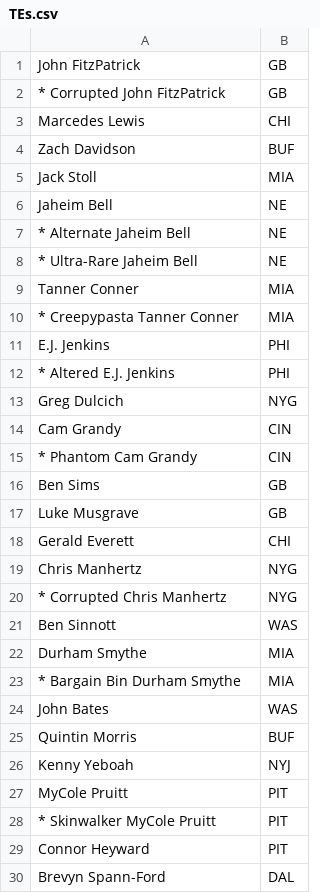
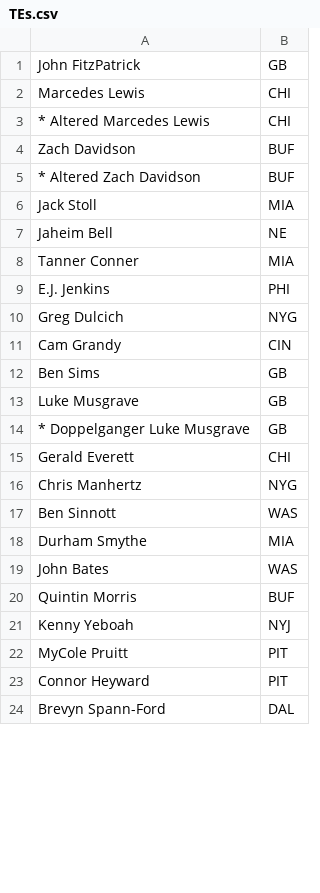
Before and after one commit to noahmaier17/fantasy-football-etl, a CSV file: 2024 Season/Post Season Positions/TEs.csv, drawn as a sheet; only a part is shown; removed rows and columns are numbered as before the commit, all else as after; the diff covers the shown part only; the diff names each change by its address in the sheet, - before the commit and + after, or states it on an @@ line.

```diff
--- a/2024 Season/Post Season Positions/TEs.csv
+++ b/2024 Season/Post Season Positions/TEs.csv
-row 2: * Corrupted John FitzPatrick | GB
+row 3: * Altered Marcedes Lewis | CHI
+row 5: * Altered Zach Davidson | BUF
-row 7: * Alternate Jaheim Bell | NE
-row 8: * Ultra-Rare Jaheim Bell | NE
-row 10: * Creepypasta Tanner Conner | MIA
-row 12: * Altered E.J. Jenkins | PHI
-row 15: * Phantom Cam Grandy | CIN
+row 14: * Doppelganger Luke Musgrave | GB
-row 20: * Corrupted Chris Manhertz | NYG
-row 23: * Bargain Bin Durham Smythe | MIA
-row 28: * Skinwalker MyCole Pruitt | PIT
```
Also changed, not shown: 5 added rows and 4 removed rows elsewhere in this file, 2024 Season/Post Season Positions/QBs.csv, 2024 Season/Post Season Positions/RBs.csv, 5 other files.
